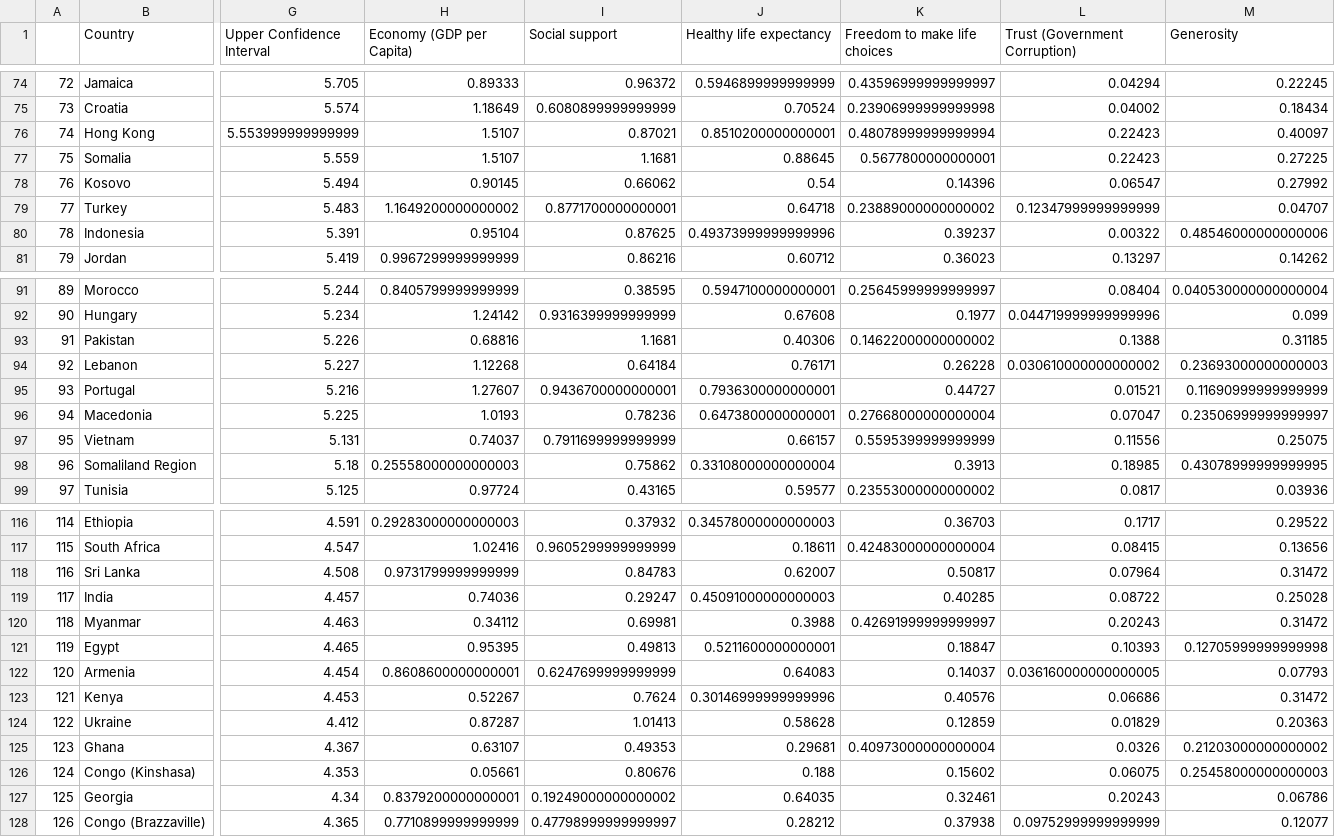
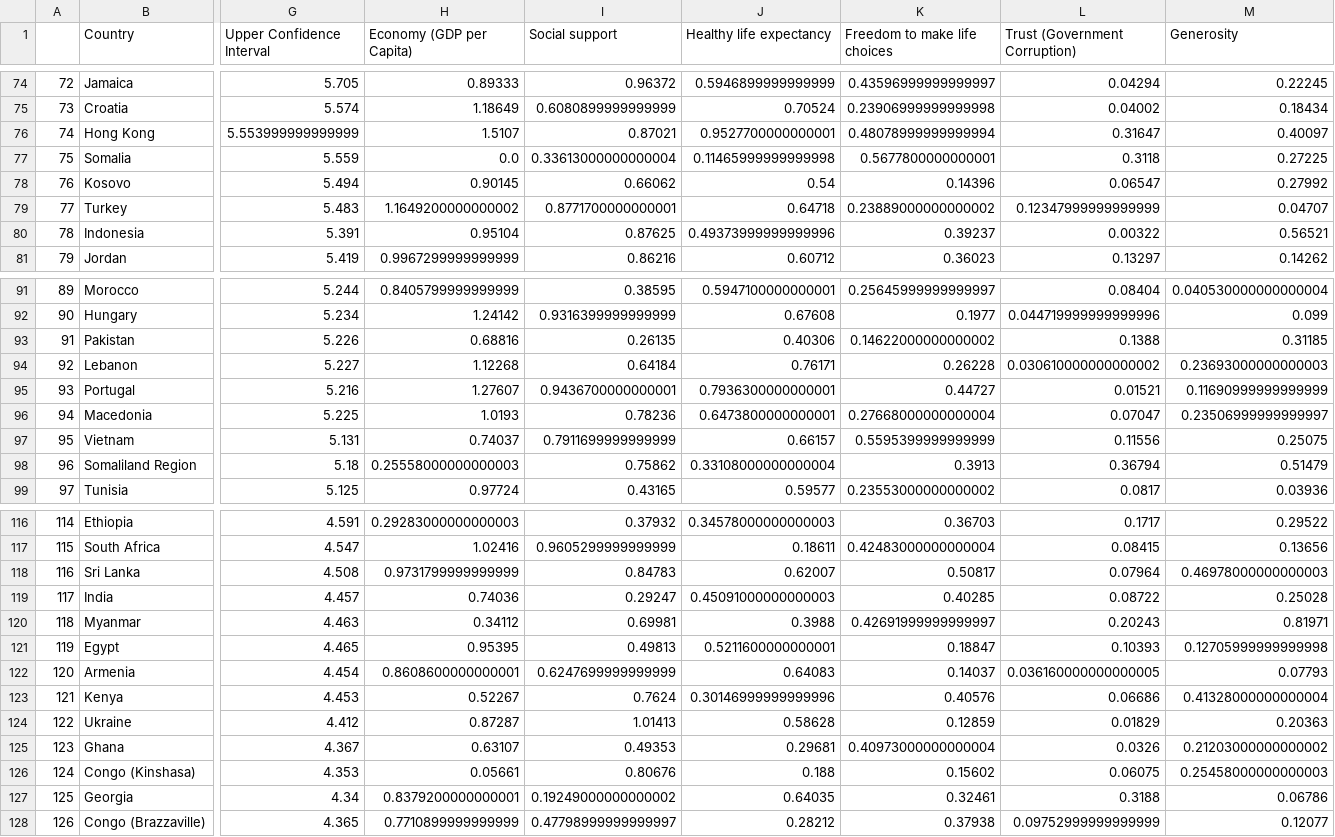
Before and after one commit to ZainabSultan/Demography-Analysis, a CSV file: Cleaned_data/happiness_data_sets/2016.csv, drawn as a sheet; only a part is shown, gaps mark what is left out; the diff covers the shown part only; the diff names each change by its address in the sheet, - before the commit and + after, or states it on an @@ line.

```diff
--- a/Cleaned_data/happiness_data_sets/2016.csv
+++ b/Cleaned_data/happiness_data_sets/2016.csv
-J76 (Healthy life expectancy): 0.8510200000000001
+J76 (Healthy life expectancy): 0.9527700000000001
-L76 (Trust (Government Corruption)): 0.22423
+L76 (Trust (Government Corruption)): 0.31647
-H77 (Economy (GDP per Capita)): 1.5107
+H77 (Economy (GDP per Capita)): 0.0
-I77 (Social support): 1.1681
+I77 (Social support): 0.33613000000000004
-J77 (Healthy life expectancy): 0.88645
+J77 (Healthy life expectancy): 0.11465999999999998
-L77 (Trust (Government Corruption)): 0.22423
+L77 (Trust (Government Corruption)): 0.3118
-M80 (Generosity): 0.48546000000000006
+M80 (Generosity): 0.56521
-I93 (Social support): 1.1681
+I93 (Social support): 0.26135
-L98 (Trust (Government Corruption)): 0.18985
+L98 (Trust (Government Corruption)): 0.36794
-M98 (Generosity): 0.43078999999999995
+M98 (Generosity): 0.51479
-M118 (Generosity): 0.31472
+M118 (Generosity): 0.46978000000000003
-M120 (Generosity): 0.31472
+M120 (Generosity): 0.81971
-M123 (Generosity): 0.31472
+M123 (Generosity): 0.41328000000000004
-L127 (Trust (Government Corruption)): 0.20243
+L127 (Trust (Government Corruption)): 0.3188
```
Also changed, not shown: 12 edited cells elsewhere in this file, Cleaned_data/250 Country Data.csv, Cleaned_data/Life Expectancy Data.csv, 25 other files.
